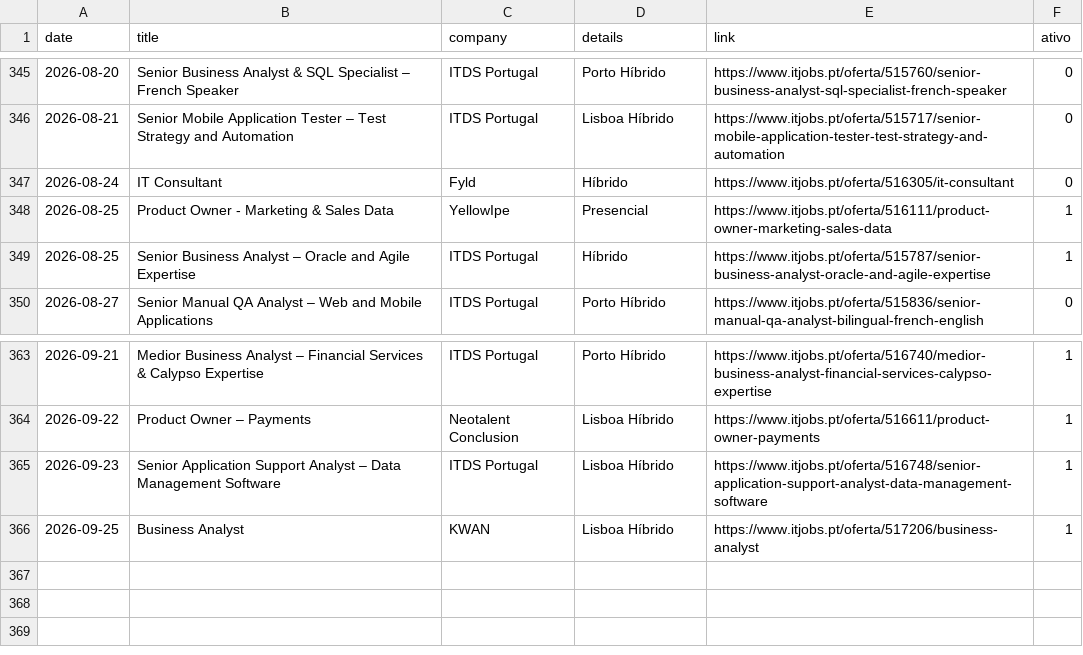
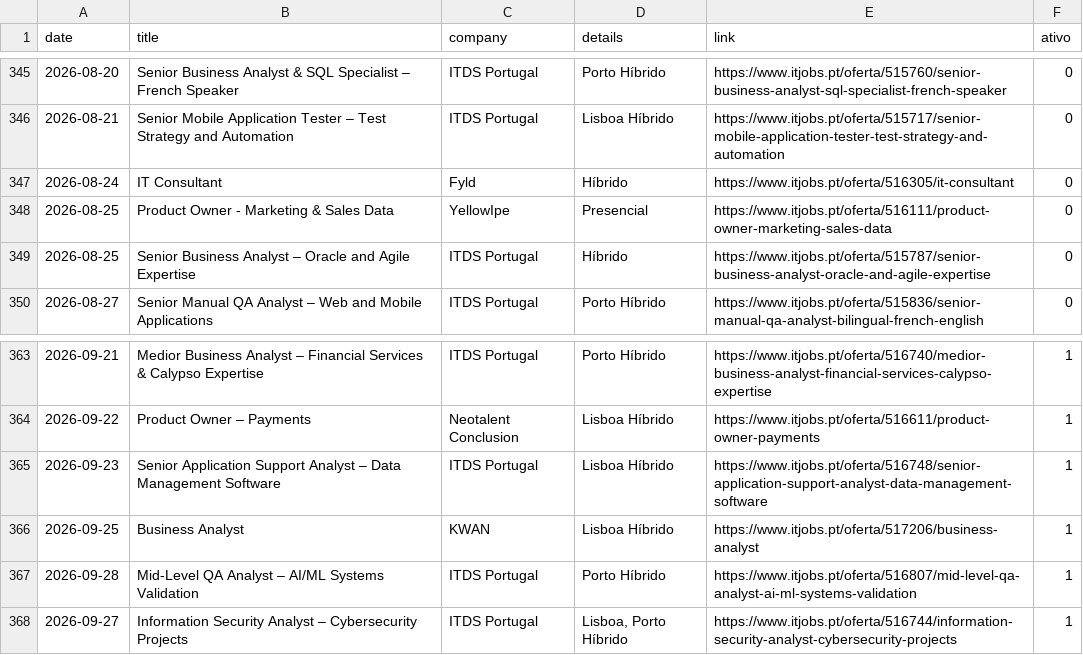
Before and after one commit to E-man85/itjobs-data-automation, a CSV file: itjobs_data_analyst.csv, drawn as a sheet; only a part is shown, gaps mark what is left out.

```diff
--- a/itjobs_data_analyst.csv
+++ b/itjobs_data_analyst.csv
@@ -347,4 +347,4 @@
 2026-08-24,IT Consultant,Fyld,Híbrido,https://www.itjobs.pt/oferta/516305/it-consultant,0
-2026-08-25,Product Owner - Marketing & Sales Data,YellowIpe,Presencial,https://www.itjobs.pt/oferta/516111/product-owner-marketing-sales-data,1
-2026-08-25,Senior Business Analyst – Oracle and Agile Expertise,ITDS Portugal,Híbrido,https://www.itjobs.pt/oferta/515787/senior-business-analyst-oracle-and-agile-expertise,1
+2026-08-25,Product Owner - Marketing & Sales Data,YellowIpe,Presencial,https://www.itjobs.pt/oferta/516111/product-owner-marketing-sales-data,0
+2026-08-25,Senior Business Analyst – Oracle and Agile Expertise,ITDS Portugal,Híbrido,https://www.itjobs.pt/oferta/515787/senior-business-analyst-oracle-and-agile-expertise,0
 2026-08-27,Senior Manual QA Analyst – Web and Mobile Applications,ITDS Portugal,Porto Híbrido,https://www.itjobs.pt/oferta/515836/senior-manual-qa-analyst-bilingual-french-english,0
@@ -366 +366,3 @@
 2026-09-25,Business Analyst,KWAN,Lisboa Híbrido,https://www.itjobs.pt/oferta/517206/business-analyst,1
+2026-09-28,Mid-Level QA Analyst – AI/ML Systems Validation,ITDS Portugal,Porto Híbrido,https://www.itjobs.pt/oferta/516807/mid-level-qa-analyst-ai-ml-systems-validation,1
+2026-09-27,Information Security Analyst – Cybersecurity Projects,ITDS Portugal,"Lisboa, Porto Híbrido",https://www.itjobs.pt/oferta/516744/information-security-analyst-cybersecurity-projects,1
```
